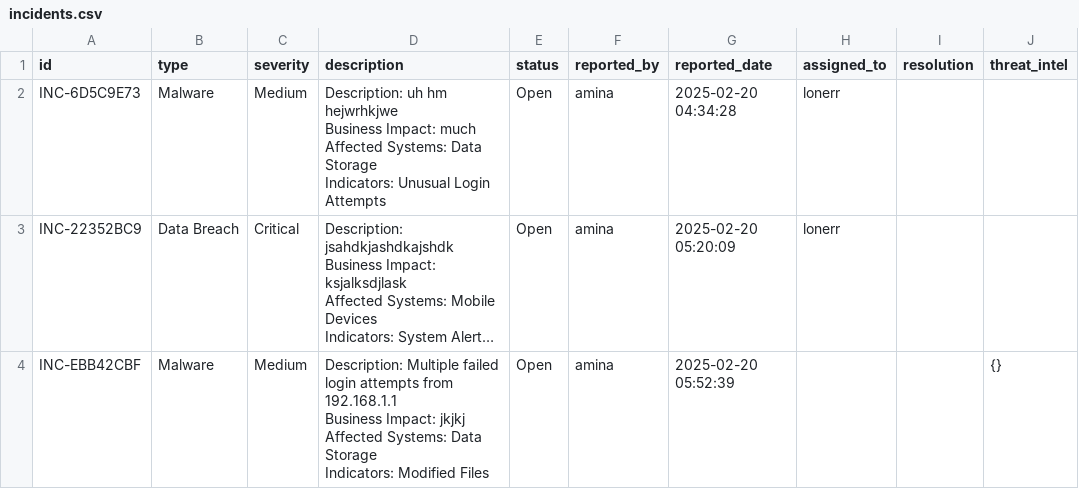
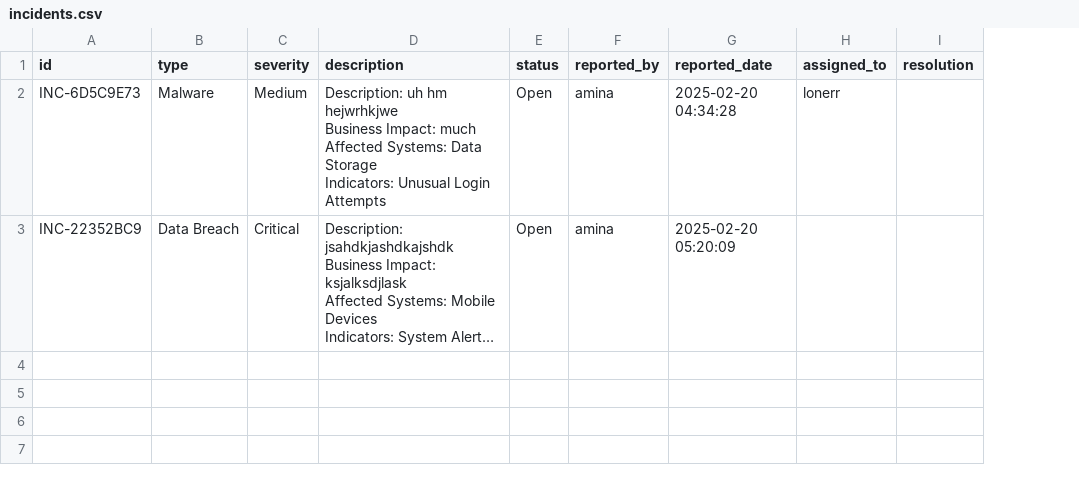
Before and after one commit to aaminahhkhan/CyberIncidentTracker, a CSV file: data/incidents.csv, drawn as a sheet; long unchanged cells end in …; ↵ is a line break in a cell; the diff names each change by its address in the sheet, - before the commit and + after, or states it on an @@ line.

```diff
--- a/data/incidents.csv
+++ b/data/incidents.csv
-column J (threat_intel), empty
-H3 (assigned_to): lonerr
+H3 (assigned_to): (empty)
-row 4: INC-EBB42CBF | Malware | Medium | Description: Multiple failed login attempts from 192.168.1.1 ↵ Business Impact: jkjkj ↵ Affected Systems: Data Storage ↵ Indicators: Modified Files | Open | amina | 2025-02-20 05:52:39 |  |  | {}
```
Also changed, not shown: 4 other files.
